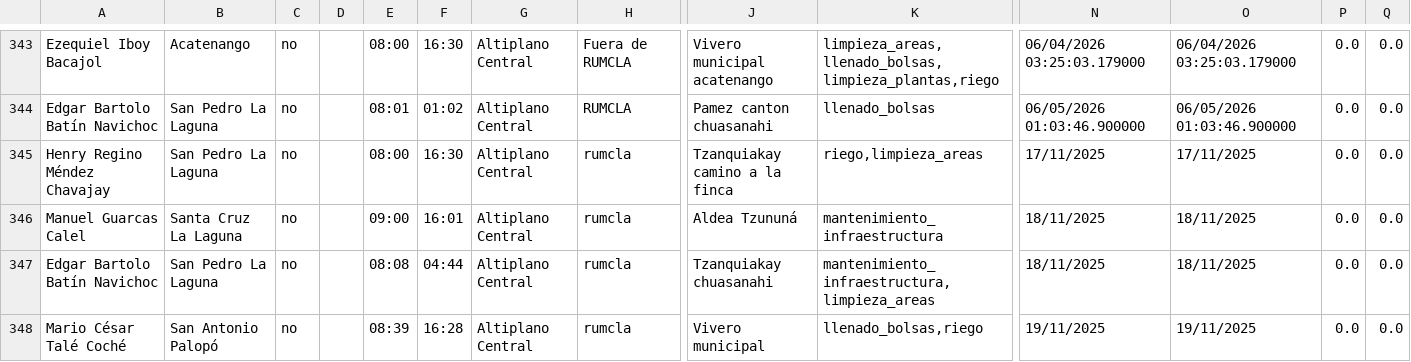
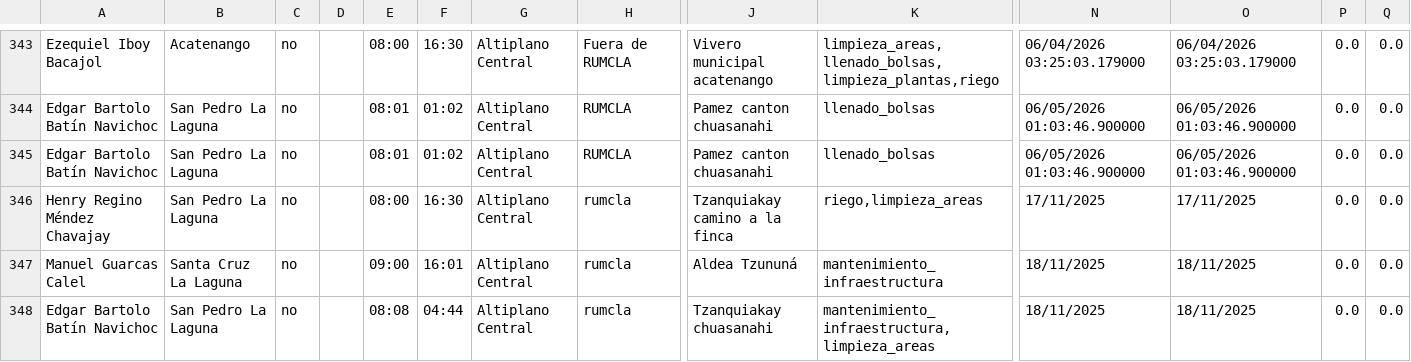
Before and after one commit to geograficaaala/guardarecursos_conap, a CSV file: docs/datos/base2_datos.csv, drawn as a sheet; only a part is shown, gaps mark what is left out; the shorter side is filled out with more unchanged rows; rows hold the shown columns only; the diff names each change by its address in the sheet, - before the commit and + after, or states it on an @@ line.

```diff
--- a/docs/datos/base2_datos.csv
+++ b/docs/datos/base2_datos.csv
+row 345: Edgar Bartolo Batín Navichoc | San Pedro La Laguna | no |  | 08:01 | 01:02 | Altiplano Central | RUMCLA | Pamez canton chuasanahi | llenado_bolsas | 06/05/2026 01:03:46.900000 | 06/05/2026 01:03:46.900000 | 0.0 | 0.0
```
